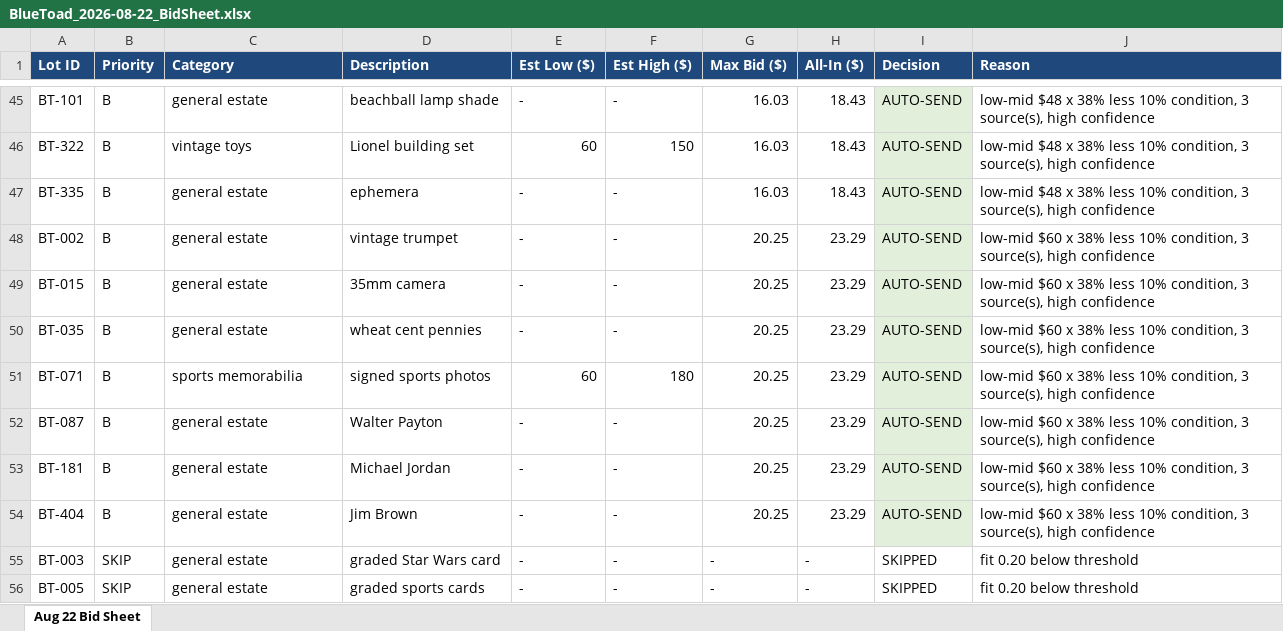
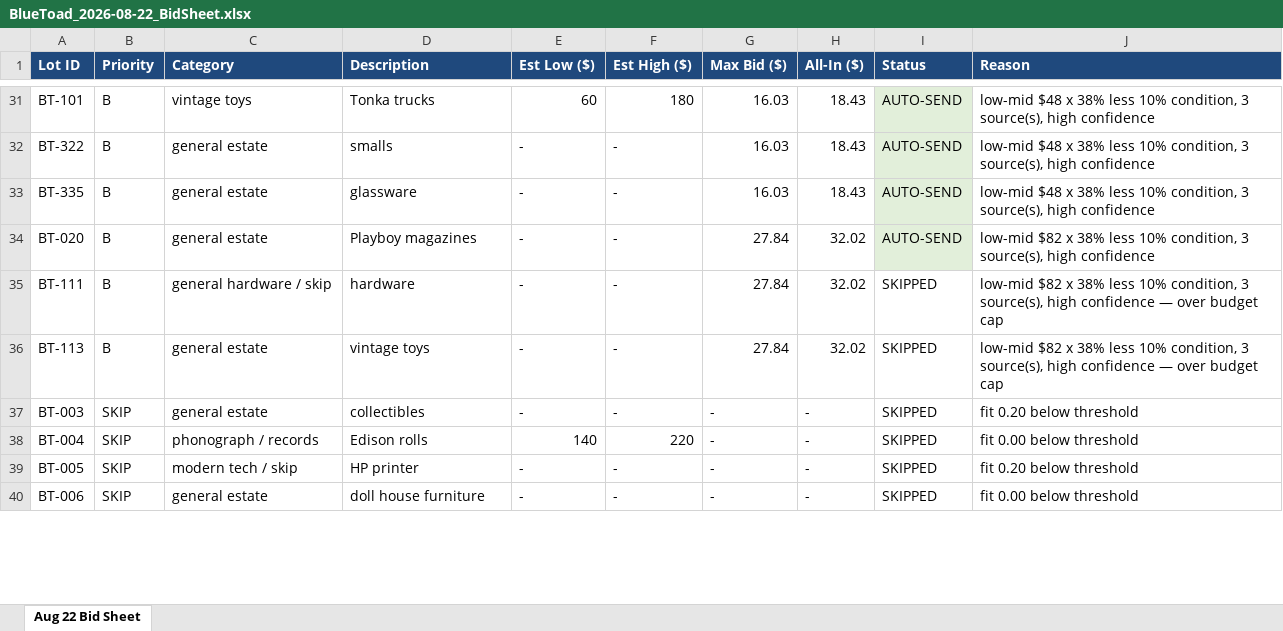
Before and after one commit to TheScottyB/blue-toad-fleet, an Excel workbook: data/BlueToad_2026-08-22_BidSheet.xlsx, sheet Aug 22 Bid Sheet, drawn as a sheet; only a part is shown, gaps mark what is left out; values as stored, in another font and other column widths than the file's, no borders; removed rows and columns are numbered as before the commit, all else as after; the diff covers the shown part only; the diff names each change by its address in the sheet, - before the commit and + after, or states it on an @@ line.

Commit message:
feat(collab): owner collaborative directives applied —  CC limit, dishes skipped, uncertified ink skipped, Edison preserved, live on Cloud Run

```diff
--- a/data/BlueToad_2026-08-22_BidSheet.xlsx (sheet Aug 22 Bid Sheet)
+++ b/data/BlueToad_2026-08-22_BidSheet.xlsx (sheet Aug 22 Bid Sheet)
-I1: Decision
+I1: Status
-C31 (Category): general estate
+C31 (Category): vintage toys
-D31 (Description): beachball lamp shade
+D31 (Description): Tonka trucks
-E31 (Est Low ($)): -
+E31 (Est Low ($)): 60
-F31 (Est High ($)): -
+F31 (Est High ($)): 180
-C32 (Category): vintage toys
+C32 (Category): general estate
-D32 (Description): Lionel building set
+D32 (Description): smalls
-E32 (Est Low ($)): 60
+E32 (Est Low ($)): -
-F32 (Est High ($)): 150
+F32 (Est High ($)): -
-D33 (Description): ephemera
+D33 (Description): glassware
-A34 (Lot ID): BT-002
+A34 (Lot ID): BT-020
-D34 (Description): vintage trumpet
+D34 (Description): Playboy magazines
-G34 (Max Bid ($)): 20.25
+G34 (Max Bid ($)): 27.84
-H34 (All-In ($)): 23.29
+H34 (All-In ($)): 32.02
-J34 (Reason): low-mid $60 x 38%…
+J34 (Reason): low-mid $82 x 38%…
-row 49: BT-015 | B | general estate | 35mm camera | - | - | 20.25 | 23.29 | AUTO-SEND | low-mid $60 x 38% less 10% condition, 3 source(s), high confidence
-row 50: BT-035 | B | general estate | wheat cent pennies | - | - | 20.25 | 23.29 | AUTO-SEND | low-mid $60 x 38% less 10% condition, 3 source(s), high confidence
-row 51: BT-071 | B | sports memorabilia | signed sports photos | 60 | 180 | 20.25 | 23.29 | AUTO-SEND | low-mid $60 x 38% less 10% condition, 3 source(s), high confidence
-row 52: BT-087 | B | general estate | Walter Payton | - | - | 20.25 | 23.29 | AUTO-SEND | low-mid $60 x 38% less 10% condition, 3 source(s), high confidence
+row 35: BT-111 | B | general hardware / skip | hardware | - | - | 27.84 | 32.02 | SKIPPED | low-mid $82 x 38% less 10% condition, 3 source(s), high confidence — over budget cap
-A36 (Lot ID): BT-181
+A36 (Lot ID): BT-113
-D36 (Description): Michael Jordan
+D36 (Description): vintage toys
-G36 (Max Bid ($)): 20.25
+G36 (Max Bid ($)): 27.84
-H36 (All-In ($)): 23.29
+H36 (All-In ($)): 32.02
-I36 (Status): AUTO-SEND
+I36 (Status): SKIPPED
-I36 fill: #E2EFDA
+I36 fill: none
-J36 (Reason): low-mid $60 x 38% less 10% condition, 3 source(s), high confidence
+J36 (Reason): low-mid $82 x 38% less 10% condition, 3 source(s), high confidence — over budget cap
-row 54: BT-404 | B | general estate | Jim Brown | - | - | 20.25 | 23.29 | AUTO-SEND | low-mid $60 x 38% less 10% condition, 3 source(s), high confidence
-D37 (Description): graded Star Wars card
+D37 (Description): collectibles
+row 38: BT-004 | SKIP | phonograph / records | Edison rolls | 140 | 220 | - | - | SKIPPED | fit 0.00 below threshold
-C39 (Category): general estate
+C39 (Category): modern tech / skip
-D39 (Description): graded sports cards
+D39 (Description): HP printer
+row 40: BT-006 | SKIP | general estate | doll house furniture | - | - | - | - | SKIPPED | fit 0.00 below threshold
```
Also changed, not shown: 23 added rows, 20 removed rows and 446 edited cells elsewhere in this sheet, 3 other files.
